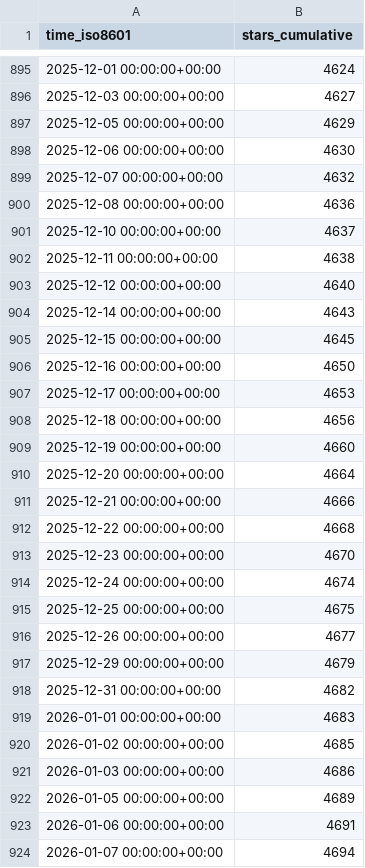
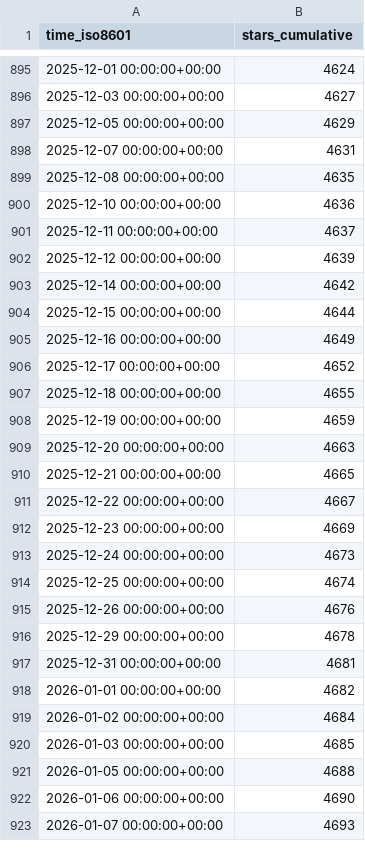
Before and after one commit to mathesar-foundation/mathesar, a CSV file: mathesar-foundation/mathesar/ghrs-data/stargazers.csv, drawn as a sheet; only a part is shown, gaps mark what is left out; the diff covers the shown part only.

```diff
--- a/mathesar-foundation/mathesar/ghrs-data/stargazers.csv
+++ b/mathesar-foundation/mathesar/ghrs-data/stargazers.csv
@@ -897,28 +897,27 @@ time_iso8601,stars_cumulative
 2025-12-05 00:00:00+00:00,4629
-2025-12-06 00:00:00+00:00,4630
-2025-12-07 00:00:00+00:00,4632
-2025-12-08 00:00:00+00:00,4636
-2025-12-10 00:00:00+00:00,4637
-2025-12-11 00:00:00+00:00,4638
-2025-12-12 00:00:00+00:00,4640
-2025-12-14 00:00:00+00:00,4643
-2025-12-15 00:00:00+00:00,4645
-2025-12-16 00:00:00+00:00,4650
-2025-12-17 00:00:00+00:00,4653
-2025-12-18 00:00:00+00:00,4656
-2025-12-19 00:00:00+00:00,4660
-2025-12-20 00:00:00+00:00,4664
-2025-12-21 00:00:00+00:00,4666
-2025-12-22 00:00:00+00:00,4668
-2025-12-23 00:00:00+00:00,4670
-2025-12-24 00:00:00+00:00,4674
-2025-12-25 00:00:00+00:00,4675
-2025-12-26 00:00:00+00:00,4677
-2025-12-29 00:00:00+00:00,4679
-2025-12-31 00:00:00+00:00,4682
-2026-01-01 00:00:00+00:00,4683
-2026-01-02 00:00:00+00:00,4685
-2026-01-03 00:00:00+00:00,4686
-2026-01-05 00:00:00+00:00,4689
-2026-01-06 00:00:00+00:00,4691
-2026-01-07 00:00:00+00:00,4694
+2025-12-07 00:00:00+00:00,4631
+2025-12-08 00:00:00+00:00,4635
+2025-12-10 00:00:00+00:00,4636
+2025-12-11 00:00:00+00:00,4637
+2025-12-12 00:00:00+00:00,4639
+2025-12-14 00:00:00+00:00,4642
+2025-12-15 00:00:00+00:00,4644
+2025-12-16 00:00:00+00:00,4649
+2025-12-17 00:00:00+00:00,4652
+2025-12-18 00:00:00+00:00,4655
+2025-12-19 00:00:00+00:00,4659
+2025-12-20 00:00:00+00:00,4663
+2025-12-21 00:00:00+00:00,4665
+2025-12-22 00:00:00+00:00,4667
+2025-12-23 00:00:00+00:00,4669
+2025-12-24 00:00:00+00:00,4673
+2025-12-25 00:00:00+00:00,4674
+2025-12-26 00:00:00+00:00,4676
+2025-12-29 00:00:00+00:00,4678
+2025-12-31 00:00:00+00:00,4681
+2026-01-01 00:00:00+00:00,4682
+2026-01-02 00:00:00+00:00,4684
+2026-01-03 00:00:00+00:00,4685
+2026-01-05 00:00:00+00:00,4688
+2026-01-06 00:00:00+00:00,4690
+2026-01-07 00:00:00+00:00,4693
```
Also changed, not shown: 1 added row and 143 edited cells elsewhere in this file, mathesar-foundation/mathesar/ghrs-data/forks.csv.
